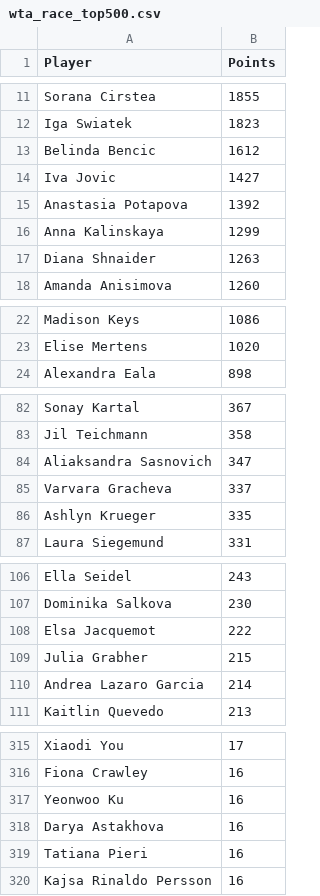
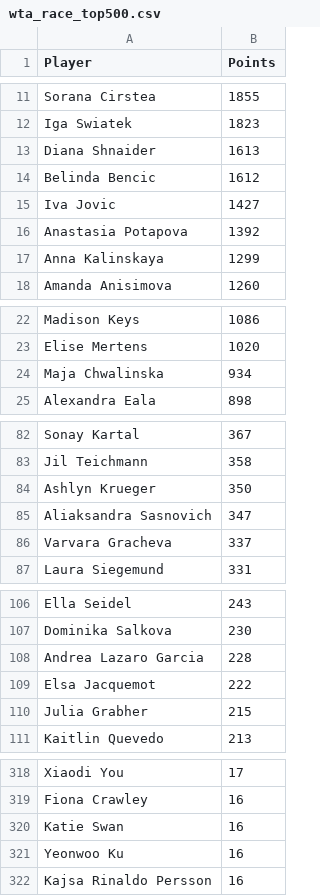
Before and after one commit to peterblum20/ATP-Race-Data, a CSV file: wta_race_top500.csv, drawn as a sheet; only a part is shown, gaps mark what is left out; the diff covers the shown part only.

```diff
--- a/wta_race_top500.csv
+++ b/wta_race_top500.csv
@@ -12,2 +12,3 @@ Sorana Cirstea,1855
 Iga Swiatek,1823
+Diana Shnaider,1613
 Belinda Bencic,1612
@@ -16,3 +17,2 @@ Anastasia Potapova,1392
 Anna Kalinskaya,1299
-Diana Shnaider,1263
 Amanda Anisimova,1260
@@ -23,2 +23,3 @@ Madison Keys,1086
 Elise Mertens,1020
+Maja Chwalinska,934
 Alexandra Eala,898
@@ -83,5 +83,5 @@ Sonay Kartal,367
 Jil Teichmann,358
+Ashlyn Krueger,350
 Aliaksandra Sasnovich,347
 Varvara Gracheva,337
-Ashlyn Krueger,335
 Laura Siegemund,331
@@ -107,5 +107,5 @@ Ella Seidel,243
 Dominika Salkova,230
+Andrea Lazaro Garcia,228
 Elsa Jacquemot,222
 Julia Grabher,215
-Andrea Lazaro Garcia,214
 Kaitlin Quevedo,213
@@ -316,5 +319,4 @@ Xiaodi You,17
 Fiona Crawley,16
+Katie Swan,16
 Yeonwoo Ku,16
-Darya Astakhova,16
-Tatiana Pieri,16
 Kajsa Rinaldo Persson,16
```
Also changed, not shown: 8 added rows, 8 removed rows and 1 moved row elsewhere in this file, atp_race_top500.csv.
